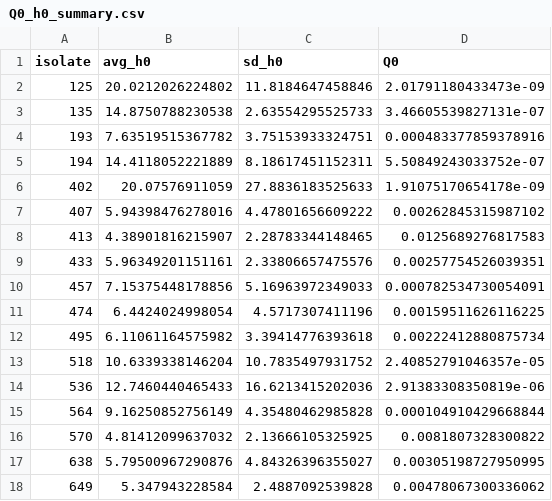
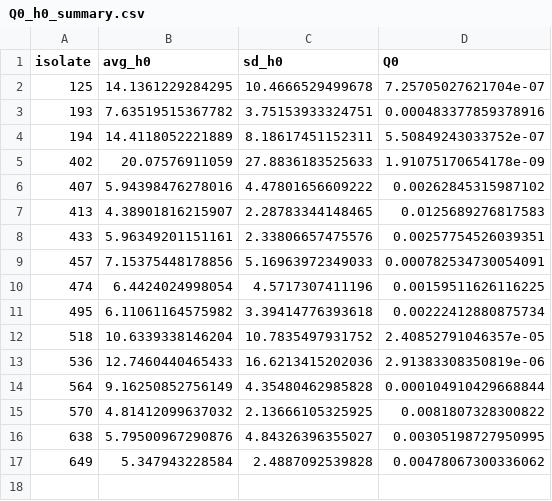
Before and after one commit to FSL-MQIP/Bacillus-cereus-exposure-assessment-model, a CSV file: Calculate Nmax and Q0/OutputFiles/Q0_h0_summary.csv, drawn as a sheet.

```diff
--- a/Calculate Nmax and Q0/OutputFiles/Q0_h0_summary.csv
+++ b/Calculate Nmax and Q0/OutputFiles/Q0_h0_summary.csv
@@ -1,4 +1,3 @@
 "isolate","avg_h0","sd_h0","Q0"
-125,20.0212026224802,11.8184647458846,2.01791180433473e-09
-135,14.8750788230538,2.63554295525733,3.46605539827131e-07
+125,14.1361229284295,10.4666529499678,7.25705027621704e-07
 193,7.63519515367782,3.75153933324751,0.000483377859378916
```
Also changed, not shown: Exposure assessment model/InputFiles/Q0_h0_summary.csv, Exposure assessment model/InputFiles/sec_model_new.csv, 30 other files.
